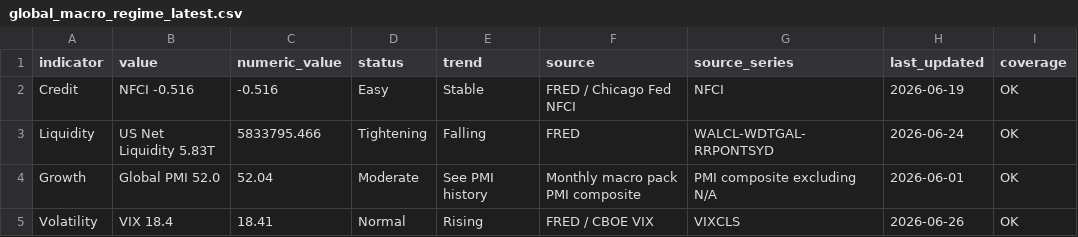
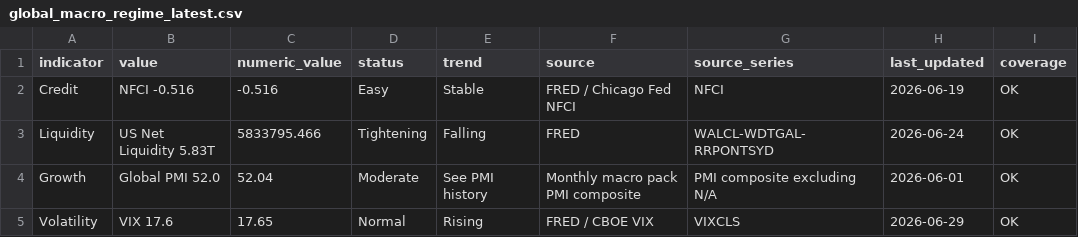
Before and after one commit to phankf-star/sg-tactical-wealth-allocator, a CSV file: macro_pack_latest/global_macro_regime_latest.csv, drawn as a sheet; only a part is shown; the diff names each change by its address in the sheet, - before the commit and + after, or states it on an @@ line.

```diff
--- a/macro_pack_latest/global_macro_regime_latest.csv
+++ b/macro_pack_latest/global_macro_regime_latest.csv
-B5 (value): VIX 18.4
+B5 (value): VIX 17.6
-C5 (numeric_value): 18.41
+C5 (numeric_value): 17.65
-H5 (last_updated): 2026-06-26
+H5 (last_updated): 2026-06-29
```
Also changed, not shown: macro_pack_latest/global_macro_regime_diagnostics.csv.
